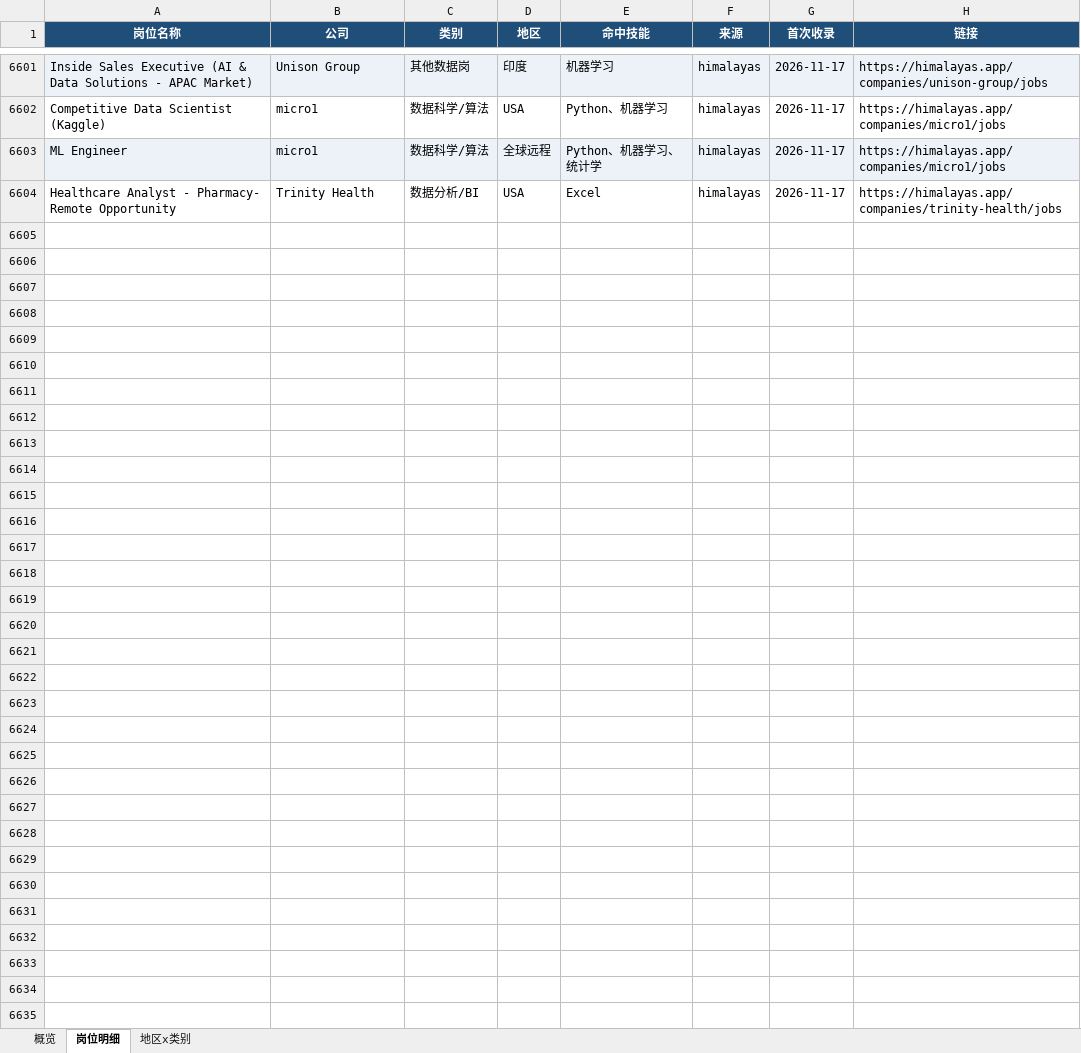
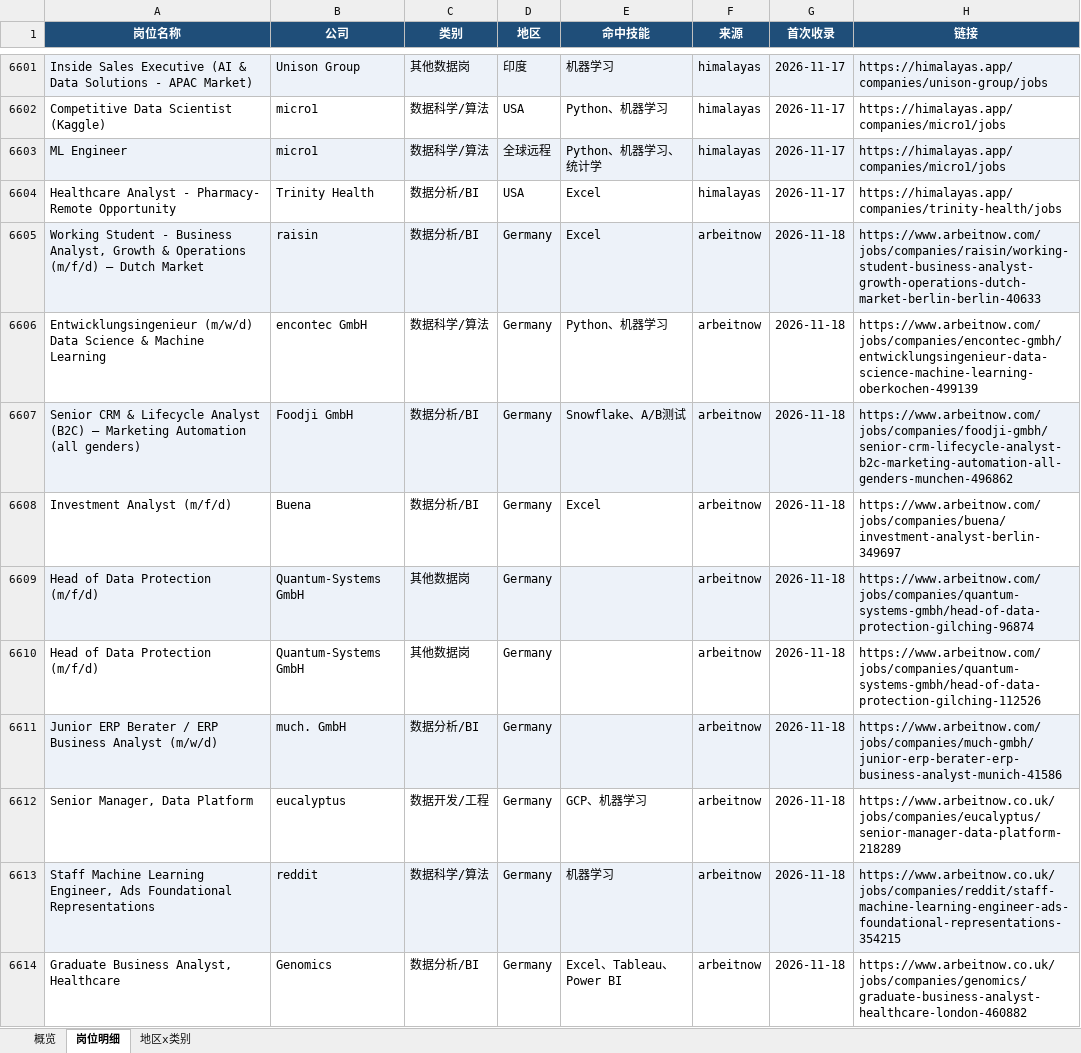
Before and after one commit to EGG-ZERO/da-job-radar, an Excel workbook: reports/数据岗位周报.xlsx, sheet 岗位明细, drawn as a sheet; only a part is shown, gaps mark what is left out; values as stored, in another font and other column widths than the file's, no borders; the diff covers the shown part only; the diff names each change by its address in the sheet, - before the commit and + after, or states it on an @@ line.

```diff
--- a/reports/数据岗位周报.xlsx (sheet 岗位明细)
+++ b/reports/数据岗位周报.xlsx (sheet 岗位明细)
+row 6605: Working Student - Business Analyst, Growth & Operations (m/f/d) – Dutch Market | raisin | 数据分析/BI | Germany | Excel | arbeitnow | 2026-11-18 | https://www.arbeitnow.com/jobs/companies/raisin/working-student-business-analyst-growth-operations-dutch-market-berlin-berlin-40633
+row 6606: Entwicklungsingenieur (m/w/d) Data Science & Machine Learning | encontec GmbH | 数据科学/算法 | Germany | Python、机器学习 | arbeitnow | 2026-11-18 | https://www.arbeitnow.com/jobs/companies/encontec-gmbh/entwicklungsingenieur-data-science-machine-learning-oberkochen-499139
+row 6607: Senior CRM & Lifecycle Analyst (B2C) – Marketing Automation (all genders) | Foodji GmbH | 数据分析/BI | Germany | Snowflake、A/B测试 | arbeitnow | 2026-11-18 | https://www.arbeitnow.com/jobs/companies/foodji-gmbh/senior-crm-lifecycle-analyst-b2c-marketing-automation-all-genders-munchen-496862
+row 6608: Investment Analyst (m/f/d) | Buena | 数据分析/BI | Germany | Excel | arbeitnow | 2026-11-18 | https://www.arbeitnow.com/jobs/companies/buena/investment-analyst-berlin-349697
+row 6609: Head of Data Protection (m/f/d) | Quantum-Systems GmbH | 其他数据岗 | Germany |  | arbeitnow | 2026-11-18 | https://www.arbeitnow.com/jobs/companies/quantum-systems-gmbh/head-of-data-protection-gilching-96874
+row 6610: Head of Data Protection (m/f/d) | Quantum-Systems GmbH | 其他数据岗 | Germany |  | arbeitnow | 2026-11-18 | https://www.arbeitnow.com/jobs/companies/quantum-systems-gmbh/head-of-data-protection-gilching-112526
+row 6611: Junior ERP Berater / ERP Business Analyst (m/w/d) | much. GmbH | 数据分析/BI | Germany |  | arbeitnow | 2026-11-18 | https://www.arbeitnow.com/jobs/companies/much-gmbh/junior-erp-berater-erp-business-analyst-munich-41586
+row 6612: Senior Manager, Data Platform | eucalyptus | 数据开发/工程 | Germany | GCP、机器学习 | arbeitnow | 2026-11-18 | https://www.arbeitnow.co.uk/jobs/companies/eucalyptus/senior-manager-data-platform-218289
+row 6613: Staff Machine Learning Engineer, Ads Foundational Representations | reddit | 数据科学/算法 | Germany | 机器学习 | arbeitnow | 2026-11-18 | https://www.arbeitnow.co.uk/jobs/companies/reddit/staff-machine-learning-engineer-ads-foundational-representations-354215
+row 6614: Graduate Business Analyst, Healthcare | Genomics | 数据分析/BI | Germany | Excel、Tableau、Power BI | arbeitnow | 2026-11-18 | https://www.arbeitnow.co.uk/jobs/companies/genomics/graduate-business-analyst-healthcare-london-460882
```
Also changed, not shown: 61 added rows elsewhere in this sheet, sheet 概览, sheet 地区x类别, 5 other files.
